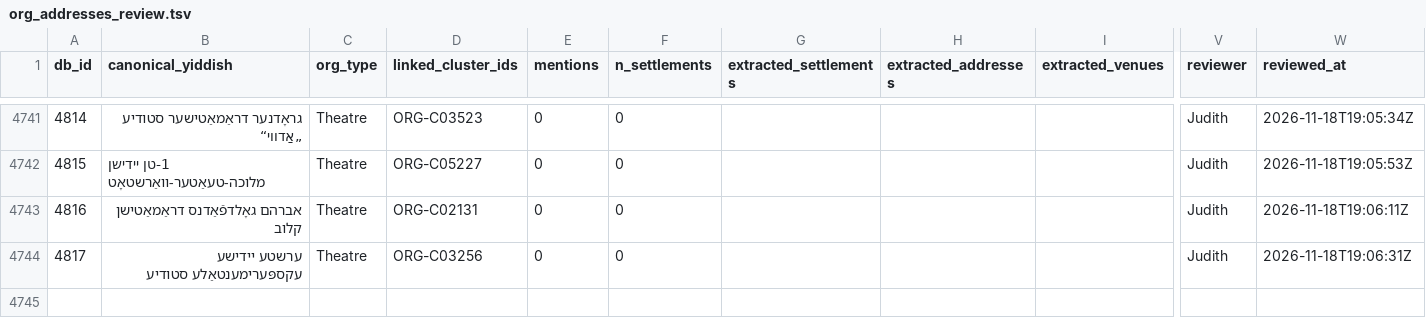
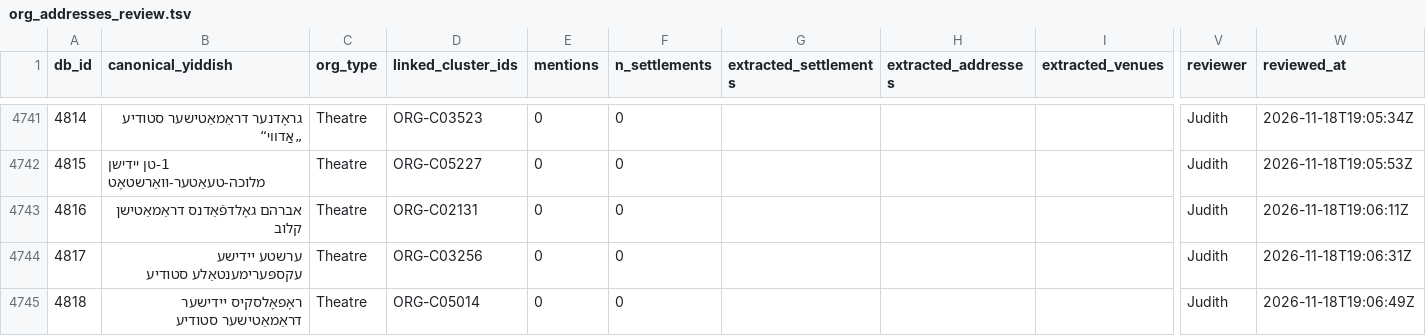
Before and after one commit to sinairusinek/Dybbuk, a TSV file: Zylbercweig/organizations/org_addresses_review.tsv, drawn as a sheet; only a part is shown, gaps mark what is left out; rows hold the shown columns only; the diff names each change by its address in the sheet, - before the commit and + after, or states it on an @@ line.

Commit message:
chore: append new org 4818 to addresses

```diff
--- a/Zylbercweig/organizations/org_addresses_review.tsv
+++ b/Zylbercweig/organizations/org_addresses_review.tsv
+row 4745: 4818 | ראָפאָלסקיס יידישער דראַמאַטישער סטודיע | Theatre | ORG-C05014 | 0 | 0 |  |  |  | Judith | 2026-11-18T19:06:49Z
```
